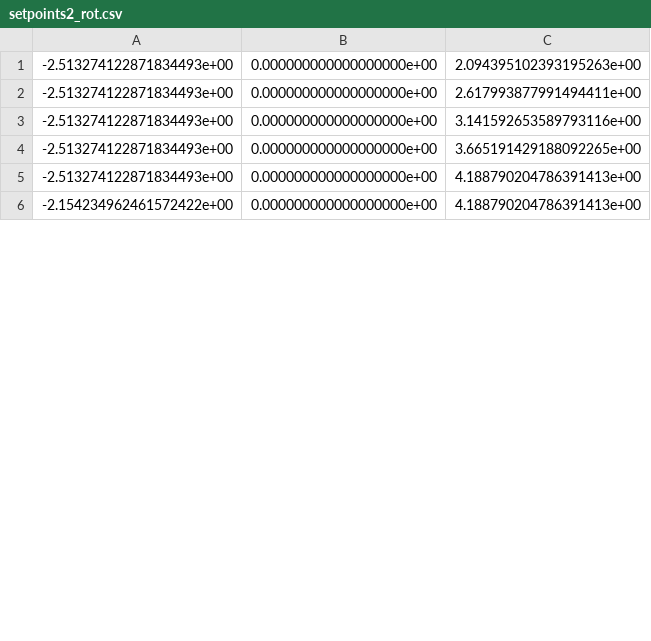
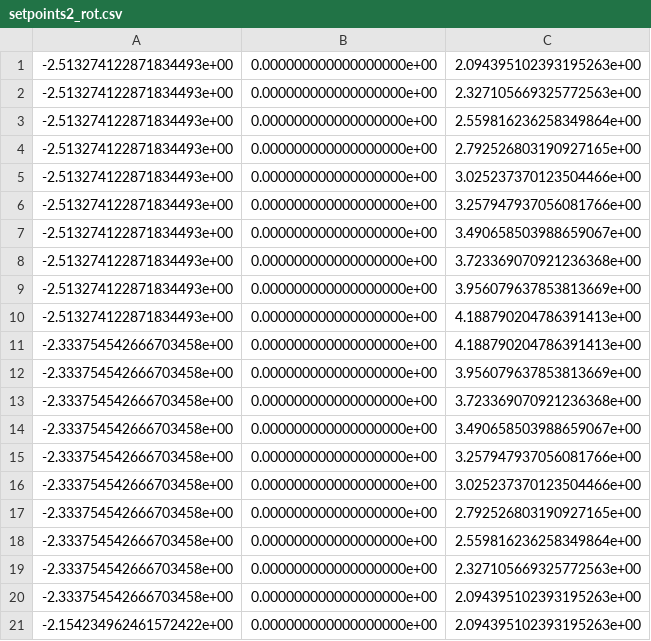
Before and after one commit to NCSU-BAE-ARLab/AgriRoboSim_ROS, a CSV file: benchbot_multi_eef_moveit_configs/setpoints/setpoints2_rot.csv, drawn as a sheet; only a part is shown; the shorter side is filled out with more unchanged rows; the diff covers the shown part only.

```diff
--- a/benchbot_multi_eef_moveit_configs/setpoints/setpoints2_rot.csv
+++ b/benchbot_multi_eef_moveit_configs/setpoints/setpoints2_rot.csv
@@ -1,5 +1,21 @@
 -2.513274122871834493e+00,0.000000000000000000e+00,2.094395102393195263e+00
--2.513274122871834493e+00,0.000000000000000000e+00,2.617993877991494411e+00
--2.513274122871834493e+00,0.000000000000000000e+00,3.141592653589793116e+00
--2.513274122871834493e+00,0.000000000000000000e+00,3.665191429188092265e+00
+-2.513274122871834493e+00,0.000000000000000000e+00,2.327105669325772563e+00
+-2.513274122871834493e+00,0.000000000000000000e+00,2.559816236258349864e+00
+-2.513274122871834493e+00,0.000000000000000000e+00,2.792526803190927165e+00
+-2.513274122871834493e+00,0.000000000000000000e+00,3.025237370123504466e+00
+-2.513274122871834493e+00,0.000000000000000000e+00,3.257947937056081766e+00
+-2.513274122871834493e+00,0.000000000000000000e+00,3.490658503988659067e+00
+-2.513274122871834493e+00,0.000000000000000000e+00,3.723369070921236368e+00
+-2.513274122871834493e+00,0.000000000000000000e+00,3.956079637853813669e+00
 -2.513274122871834493e+00,0.000000000000000000e+00,4.188790204786391413e+00
+-2.333754542666703458e+00,0.000000000000000000e+00,4.188790204786391413e+00
+-2.333754542666703458e+00,0.000000000000000000e+00,3.956079637853813669e+00
+-2.333754542666703458e+00,0.000000000000000000e+00,3.723369070921236368e+00
+-2.333754542666703458e+00,0.000000000000000000e+00,3.490658503988659067e+00
+-2.333754542666703458e+00,0.000000000000000000e+00,3.257947937056081766e+00
+-2.333754542666703458e+00,0.000000000000000000e+00,3.025237370123504466e+00
+-2.333754542666703458e+00,0.000000000000000000e+00,2.792526803190927165e+00
+-2.333754542666703458e+00,0.000000000000000000e+00,2.559816236258349864e+00
+-2.333754542666703458e+00,0.000000000000000000e+00,2.327105669325772563e+00
+-2.333754542666703458e+00,0.000000000000000000e+00,2.094395102393195263e+00
+-2.154234962461572422e+00,0.000000000000000000e+00,2.094395102393195263e+00
```
Also changed, not shown: 22 added rows, 8 removed rows and 4 edited cells elsewhere in this file, benchbot_multi_eef_moveit_configs/setpoints/setpoints1_rot.csv, benchbot_multi_eef_moveit_configs/setpoints/setpoints1_xyz.csv, 5 other files.
